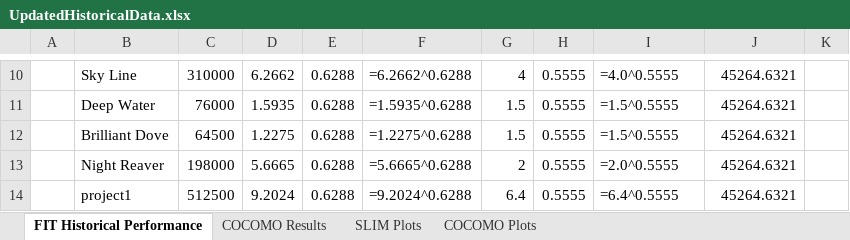
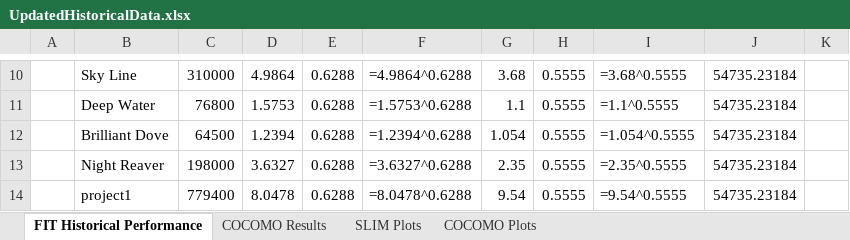
Before and after one commit to RivasLeal/Systems_engineering_model_regression, an Excel workbook: UpdatedHistoricalData.xlsx, sheet FIT Historical Performance, drawn as a sheet; only a part is shown, gaps mark what is left out; values as stored, in another font and other column widths than the file's, no borders; formulas without a stored value are shown as written; the diff covers the shown part only; the diff names each change by its address in the sheet, - before the commit and + after, or states it on an @@ line.

```diff
--- a/UpdatedHistoricalData.xlsx (sheet FIT Historical Performance)
+++ b/UpdatedHistoricalData.xlsx (sheet FIT Historical Performance)
-D10: 6.2662
+D10: 4.9864
-F10: =6.2662^0.6288
+F10: =4.9864^0.6288
-G10: 4
+G10: 3.68
-I10: =4.0^0.5555
+I10: =3.68^0.5555
-J10:J14: 45264.6321
+J10:J14: 54735.23184
-C11: 76000
+C11: 76800
-D11: 1.5935
+D11: 1.5753
-F11: =1.5935^0.6288
+F11: =1.5753^0.6288
-G11: 1.5
+G11: 1.1
-I11: =1.5^0.5555
+I11: =1.1^0.5555
-D12: 1.2275
+D12: 1.2394
-F12: =1.2275^0.6288
+F12: =1.2394^0.6288
-G12: 1.5
+G12: 1.054
-I12: =1.5^0.5555
+I12: =1.054^0.5555
-D13: 5.6665
+D13: 3.6327
-F13: =5.6665^0.6288
+F13: =3.6327^0.6288
-G13: 2
+G13: 2.35
-I13: =2.0^0.5555
+I13: =2.35^0.5555
-C14: 512500
+C14: 779400
-D14: 9.2024
+D14: 8.0478
-F14: =9.2024^0.6288
+F14: =8.0478^0.6288
-G14: 6.4
+G14: 9.54
-I14: =6.4^0.5555
+I14: =9.54^0.5555
```
Also changed, not shown: 50 added rows and 337 edited cells elsewhere in this sheet, sheet COCOMO Results, charts or pictures, 2 other files.
